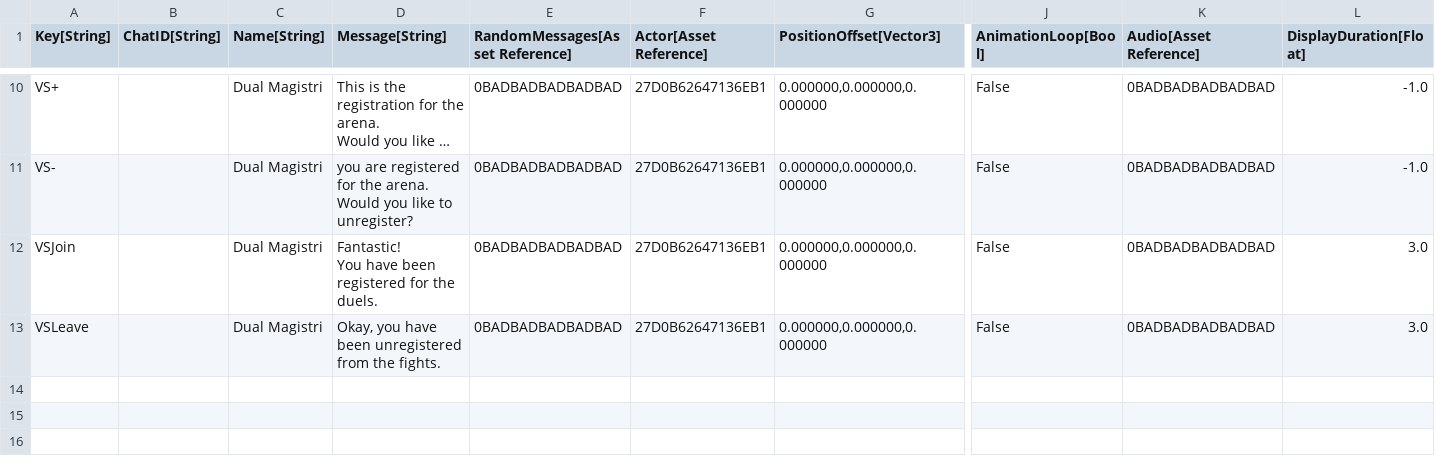
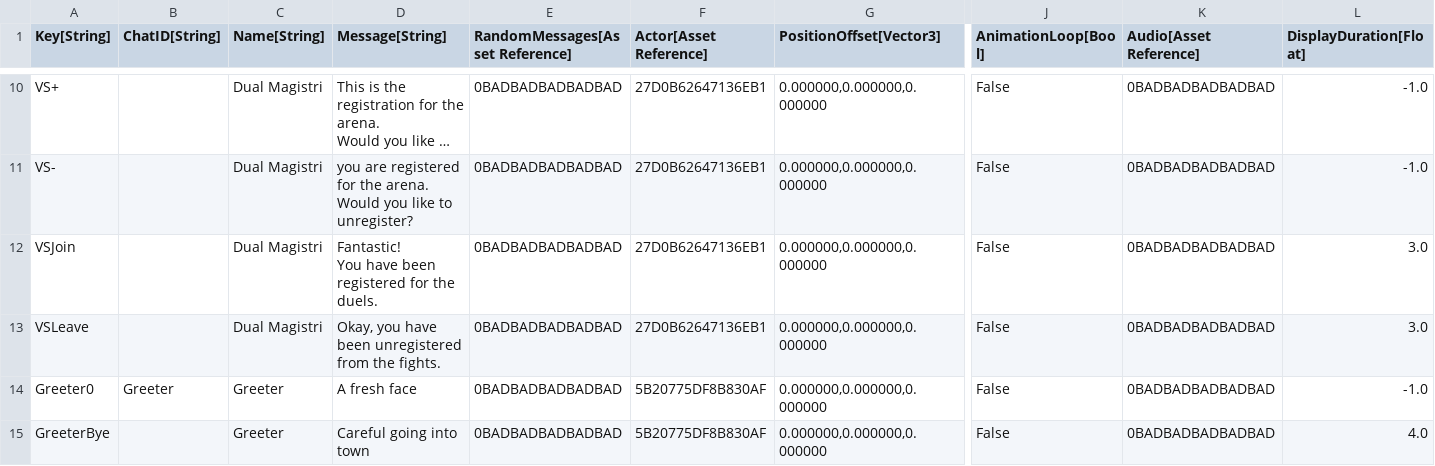
Before and after one commit to standardcombo/LootMMO, a CSV file: Framework/Data/DataTables/Talking Heads.csv, drawn as a sheet; only a part is shown, gaps mark what is left out; long unchanged cells end in …; rows hold the shown columns only; the diff names each change by its address in the sheet, - before the commit and + after, or states it on an @@ line.

```diff
--- a/Framework/Data/DataTables/Talking Heads.csv
+++ b/Framework/Data/DataTables/Talking Heads.csv
+row 14: Greeter0 | Greeter | Greeter | A fresh face | 0BADBADBADBADBAD | 5B20775DF8B830AF | 0.000000,0.000000,0.000000 | False | 0BADBADBADBADBAD | -1.0
+row 15: GreeterBye |  | Greeter | Careful going into town | 0BADBADBADBADBAD | 5B20775DF8B830AF | 0.000000,0.000000,0.000000 | False | 0BADBADBADBADBAD | 4.0
```
Also changed, not shown: 14 other files.
